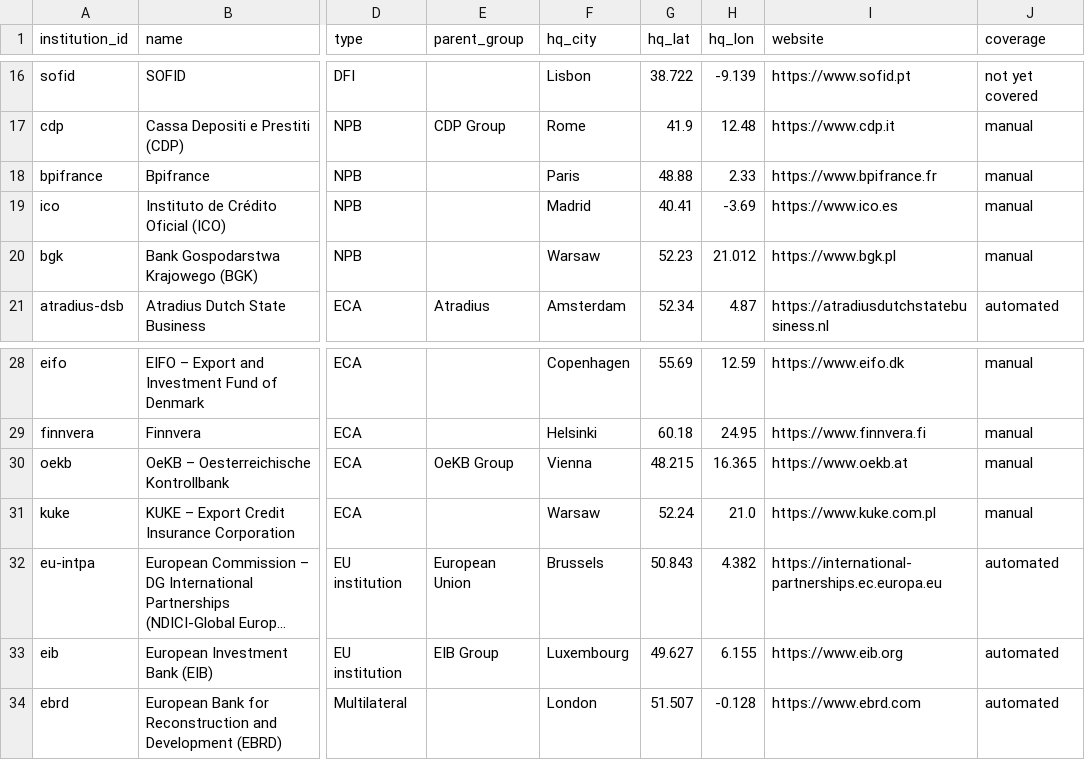
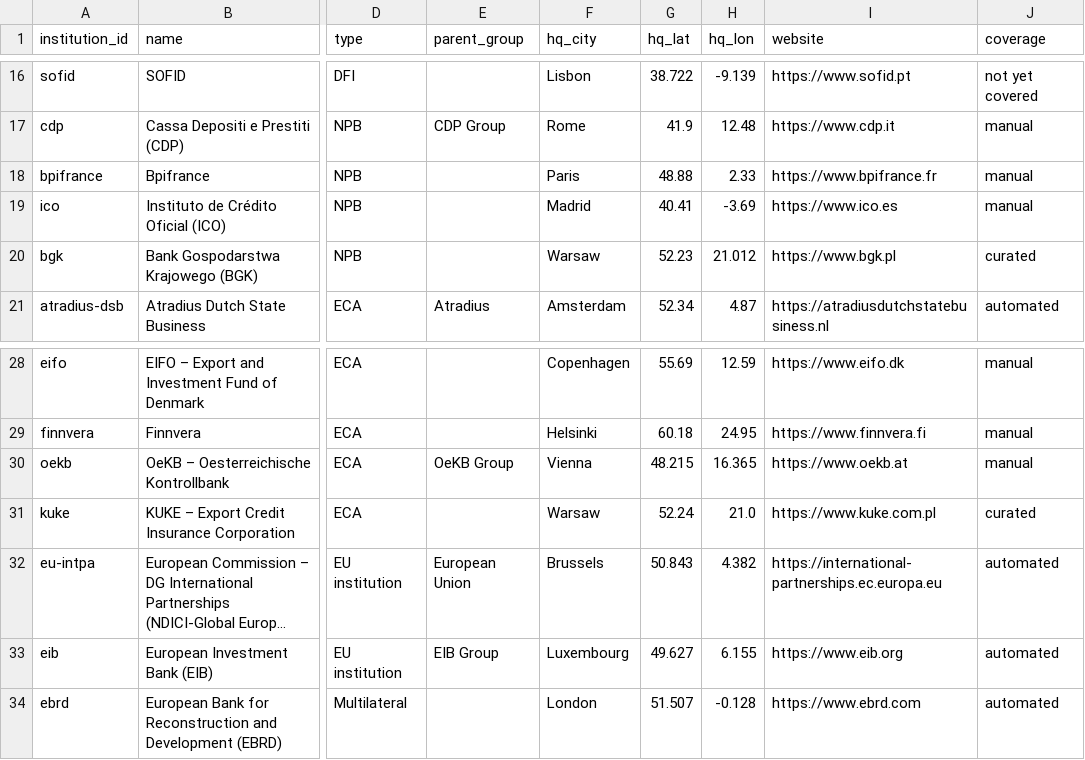
Before and after one commit to camilopallasco-arch/EU-WAEMU-PFI-TRACKER, a CSV file: data/institutions.csv, drawn as a sheet; only a part is shown, gaps mark what is left out; long unchanged cells end in …; the diff names each change by its address in the sheet, - before the commit and + after, or states it on an @@ line.

```diff
--- a/data/institutions.csv
+++ b/data/institutions.csv
-J20 (coverage): manual
+J20 (coverage): curated
-J31 (coverage): manual
+J31 (coverage): curated
```
Also changed, not shown: data/programmes.csv, data/sources.csv, 18 other files.
